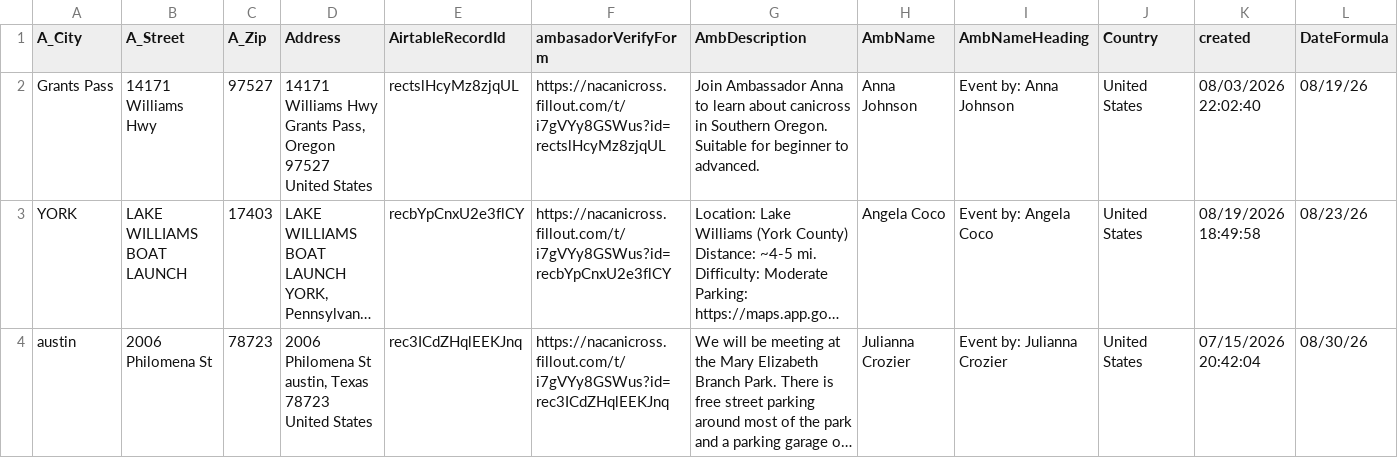
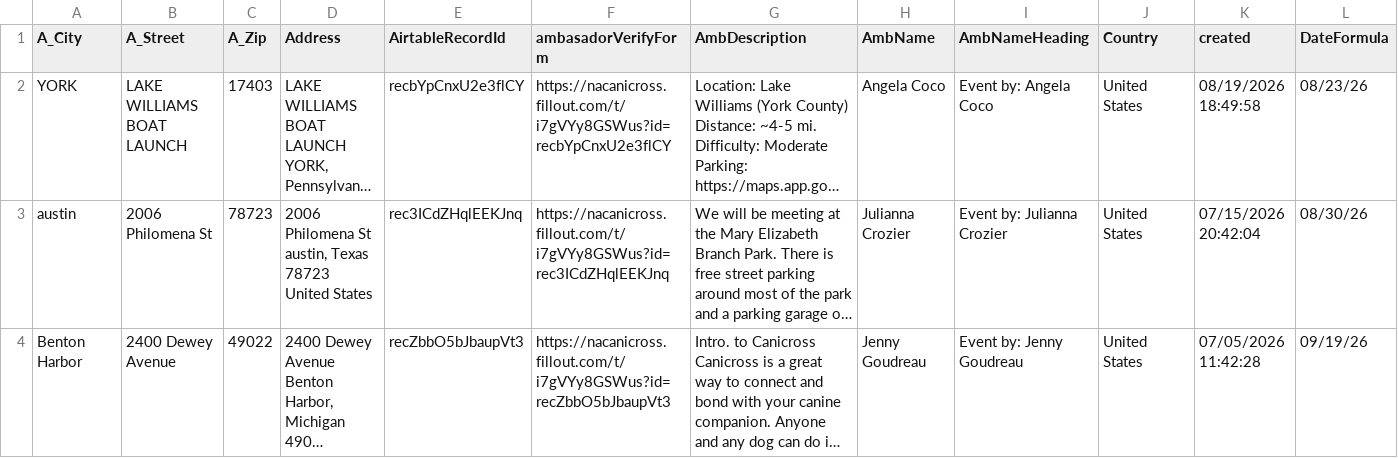
Before and after one commit to kyle-kemper/test-map, a CSV file: Ambassador_ActiveDates.csv, drawn as a sheet; only a part is shown; the shorter side is filled out with more unchanged rows; long unchanged cells end in …; rows hold the shown columns only; ↵ is a line break in a cell; the diff names each change by its address in the sheet, - before the commit and + after, or states it on an @@ line.

```diff
--- a/Ambassador_ActiveDates.csv
+++ b/Ambassador_ActiveDates.csv
-row 2: Grants Pass | 14171 Williams Hwy | 97527 | 14171 Williams Hwy ↵ Grants Pass, Oregon 97527 ↵ United States | rectslHcyMz8zjqUL | https://nacanicross.fillout.com/t/i7gVYy8GSWus?id=rectslHcyMz8zjqUL | Join Ambassador Anna to learn about canicross in Southern Oregon. Suitable for beginner to advanced. | Anna Johnson | Event by: Anna Johnson | United States | 08/03/2026 22:02:40 | 08/19/26
```
